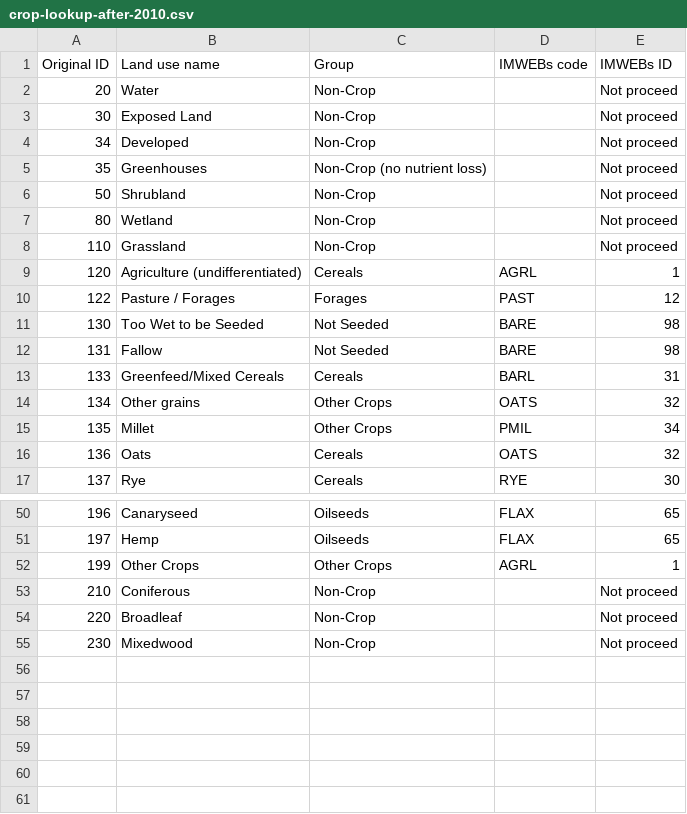
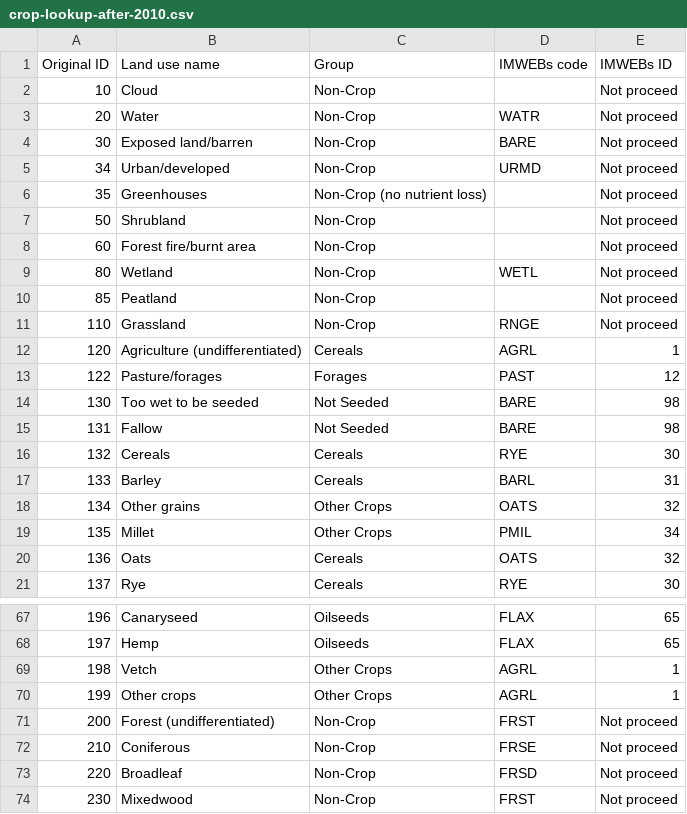
Before and after one commit to hawklorry/imWEBs-Python, a CSV file: imWEBs/bmp/crop_rotation/crop-lookup-after-2010.csv, drawn as a sheet; only a part is shown, gaps mark what is left out; the diff covers the shown part only.

Commit message:
Updating crop_lookup after 2010 classes

```diff
--- a/imWEBs/bmp/crop_rotation/crop-lookup-after-2010.csv
+++ b/imWEBs/bmp/crop_rotation/crop-lookup-after-2010.csv
@@ -1,14 +1,18 @@
 Original ID,Land use name,Group,IMWEBs code,IMWEBs ID
-20,Water,Non-Crop,,Not proceed
-30,Exposed Land,Non-Crop,,Not proceed
-34,Developed,Non-Crop,,Not proceed
+10,Cloud,Non-Crop,,Not proceed
+20,Water,Non-Crop,WATR,Not proceed
+30,Exposed land/barren,Non-Crop,BARE,Not proceed
+34,Urban/developed,Non-Crop,URMD,Not proceed
 35,Greenhouses,Non-Crop (no nutrient loss),,Not proceed
 50,Shrubland,Non-Crop,,Not proceed
-80,Wetland,Non-Crop,,Not proceed
-110,Grassland,Non-Crop,,Not proceed
+60,Forest fire/burnt area ,Non-Crop,,Not proceed
+80,Wetland,Non-Crop,WETL,Not proceed
+85,Peatland,Non-Crop,,Not proceed
+110,Grassland,Non-Crop,RNGE,Not proceed
 120,Agriculture (undifferentiated),Cereals,AGRL,1
-122,Pasture / Forages,Forages,PAST,12
-130,Too Wet to be Seeded,Not Seeded,BARE,98
+122,Pasture/forages,Forages,PAST,12
+130,Too wet to be seeded,Not Seeded,BARE,98
 131,Fallow,Not Seeded,BARE,98
-133,Greenfeed/Mixed Cereals,Cereals,BARL,31
+132,Cereals,Cereals,RYE,30
+133,Barley,Cereals,BARL,31
 134,Other grains,Other Crops,OATS,32
@@ -51,5 +68,7 @@ Original ID,Land use name,Group,IMWEBs code,IMWEBs ID
 197,Hemp,Oilseeds,FLAX,65
-199,Other Crops,Other Crops,AGRL,1
-210,Coniferous,Non-Crop,,Not proceed
-220,Broadleaf,Non-Crop,,Not proceed
-230,Mixedwood,Non-Crop,,Not proceed
+198,Vetch,Other Crops,AGRL,1
+199,Other crops,Other Crops,AGRL,1
+200,Forest (undifferentiated),Non-Crop,FRST,Not proceed
+210,Coniferous,Non-Crop,FRSE,Not proceed
+220,Broadleaf,Non-Crop,FRSD,Not proceed
+230,Mixedwood,Non-Crop,FRST,Not proceed
```
Also changed, not shown: 13 added rows and 5 edited cells elsewhere in this file.
